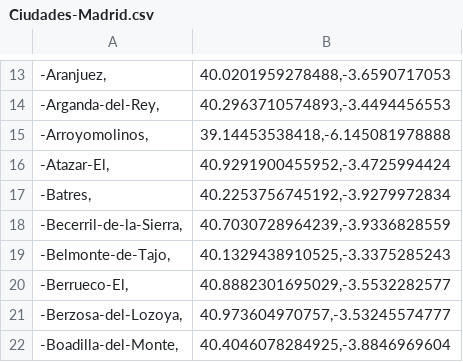
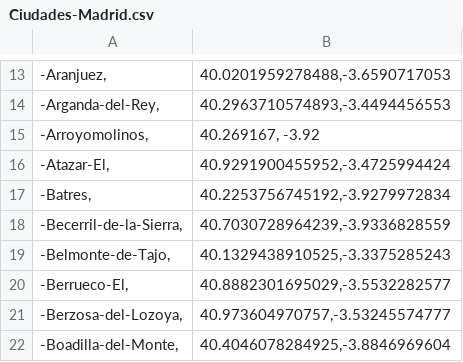
Before and after one commit to Zenmilenario/Inteligencia-Artificial, a CSV file: Ciudades-Madrid.csv, drawn as a sheet; only a part is shown, gaps mark what is left out.

Commit message:
Ciudades-Madrid.csv

```diff
--- a/Ciudades-Madrid.csv
+++ b/Ciudades-Madrid.csv
@@ -14,3 +14,3 @@
 "-Arganda-del-Rey,","40.2963710574893,-3.4494456553"
-"-Arroyomolinos,","39.14453538418,-6.145081978888"
+"-Arroyomolinos,","40.269167, -3.92"
 "-Atazar-El,","40.9291900455952,-3.4725994424"
```
